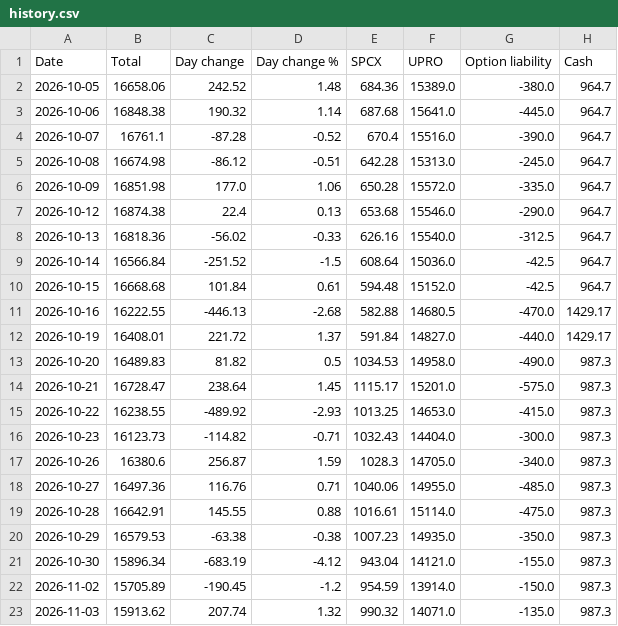
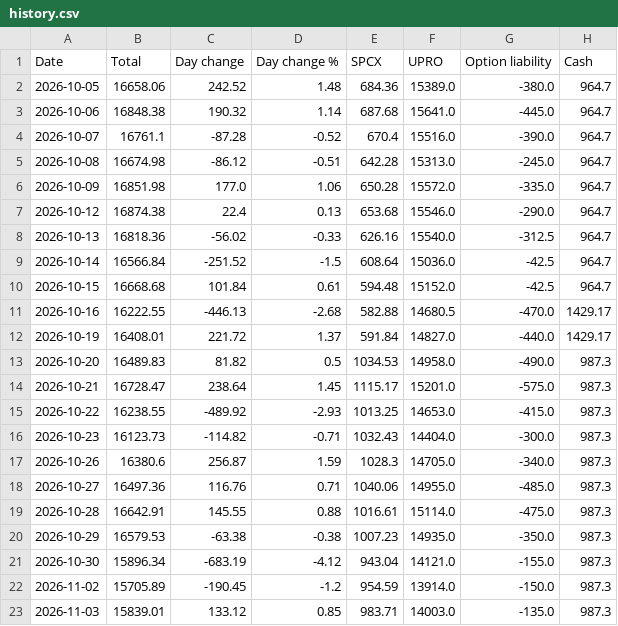
Before and after one commit to AT4Engineer/pq-22e56fd9, a CSV file: data/history.csv, drawn as a sheet.

```diff
--- a/data/history.csv
+++ b/data/history.csv
@@ -22,2 +22,2 @@ Date,Total,Day change,Day change %,SPCX,UPRO,Option liability,Cash
 2026-11-02,15705.89,-190.45,-1.2,954.59,13914.0,-150.0,987.3
-2026-11-03,15913.62,207.74,1.32,990.32,14071.0,-135.0,987.3
+2026-11-03,15839.01,133.12,0.85,983.71,14003.0,-135.0,987.3
```
Also changed, not shown: data/current.csv, data/intraday.csv, 16 other files.
